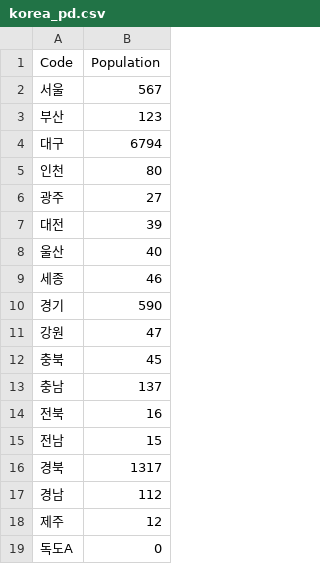
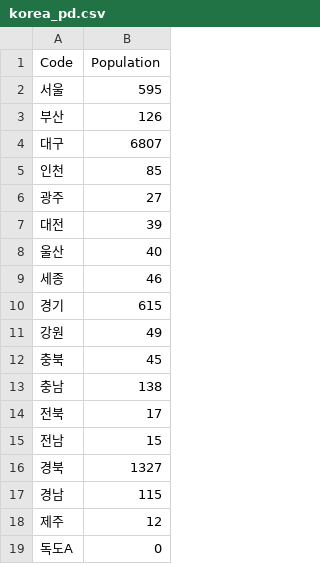
Before and after one commit to youinho/AtomProject, a CSV file: resource/korea_pd.csv, drawn as a sheet.

```diff
--- a/resource/korea_pd.csv
+++ b/resource/korea_pd.csv
@@ -1,6 +1,6 @@
 Code,Population
-서울,567
-부산,123
-대구,6794
-인천,80
+서울,595
+부산,126
+대구,6807
+인천,85
 광주,27
@@ -9,10 +9,10 @@ Code,Population
 세종,46
-경기,590
-강원,47
+경기,615
+강원,49
 충북,45
-충남,137
-전북,16
+충남,138
+전북,17
 전남,15
-경북,1317
-경남,112
+경북,1327
+경남,115
 제주,12
```
Also changed, not shown: resource/seoul_pd.csv, 2 other files.
